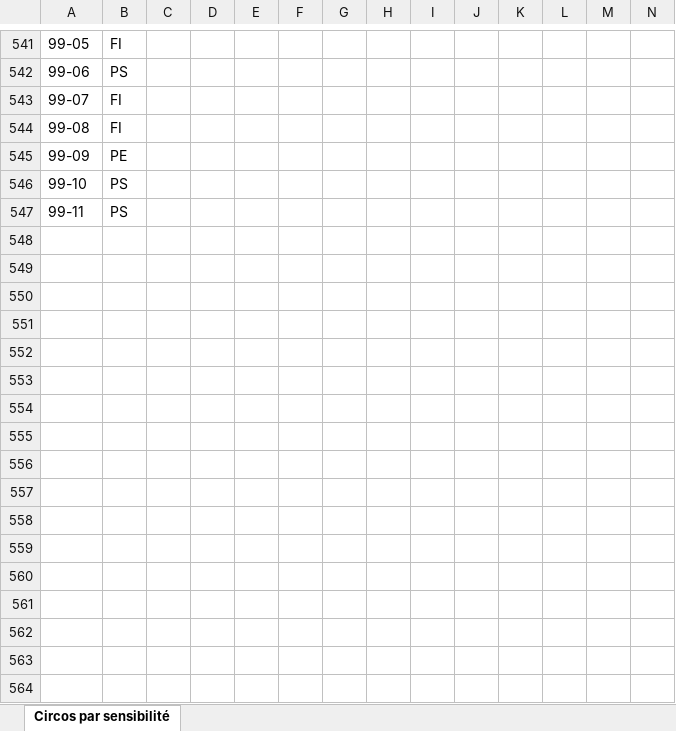
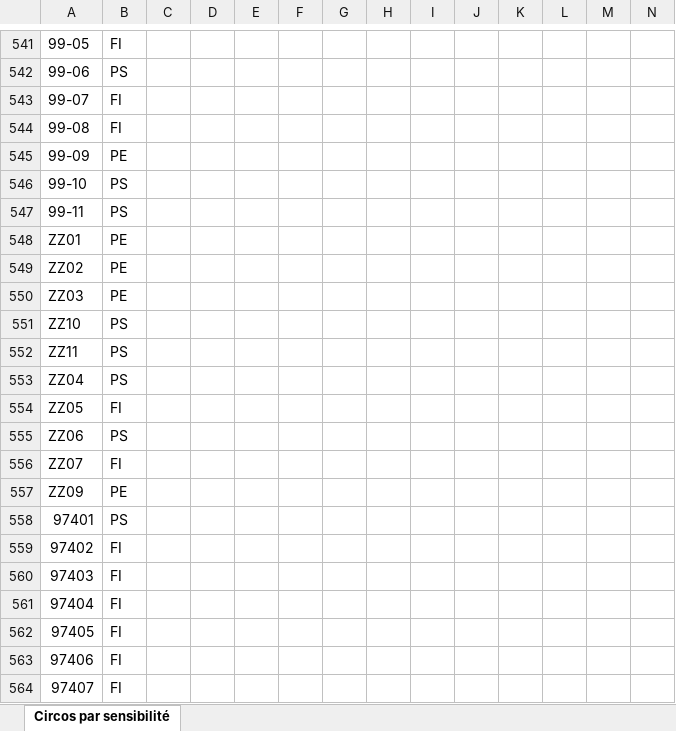
Before and after one commit to Reinaldodos/Elections, an Excel workbook: Legislatives 2024/tableau-final-accord-frontpopulaire-leg2024-1.xlsx, sheet Circos par sensibilité, drawn as a sheet; only a part is shown, gaps mark what is left out; values as stored, in another font and other column widths than the file's, no borders; the diff names each change by its address in the sheet, - before the commit and + after, or states it on an @@ line.

```diff
--- a/Legislatives 2024/tableau-final-accord-frontpopulaire-leg2024-1.xlsx (sheet Circos par sensibilité)
+++ b/Legislatives 2024/tableau-final-accord-frontpopulaire-leg2024-1.xlsx (sheet Circos par sensibilité)
+row 548: ZZ01 | PE
+row 549: ZZ02 | PE
+row 550: ZZ03 | PE
+row 551: ZZ10 | PS
+row 552: ZZ11 | PS
+row 553: ZZ04 | PS
+row 554: ZZ05 | FI
+row 555: ZZ06 | PS
+row 556: ZZ07 | FI
+row 557: ZZ09 | PE
+row 558: 97401 | PS
+row 559: 97402 | FI
+row 560: 97403 | FI
+row 561: 97404 | FI
+row 562: 97405 | FI
+row 563: 97406 | FI
+row 564: 97407 | FI
```
Also changed, not shown: 10 other files.
